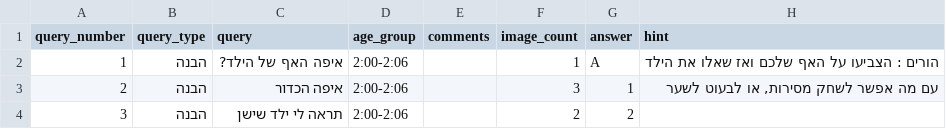
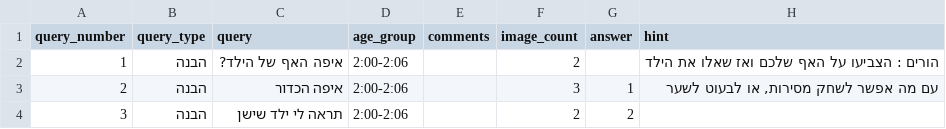
Before and after one commit to almoggiat/seeandsay-resources, a CSV file: query_database.csv, drawn as a sheet; only a part is shown.

Commit message:
עדכון שאלה 1: איפה האף של הילד?

```diff
--- a/query_database.csv
+++ b/query_database.csv
@@ -1,3 +1,3 @@
 query_number,query_type,query,age_group,comments,image_count,answer,hint
-1,הבנה,איפה האף של הילד?,2:00-2:06,,1,A,הורים : הצביעו על האף שלכם ואז שאלו את הילד
+1,הבנה,איפה האף של הילד?,2:00-2:06,,2,,הורים : הצביעו על האף שלכם ואז שאלו את הילד
 2,הבנה,איפה הכדור,2:00-2:06,,3,1,"עם מה אפשר לשחק מסירות, או לבעוט לשער"
```
